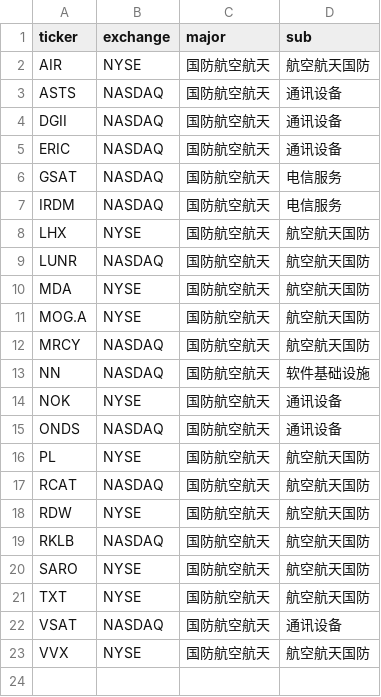
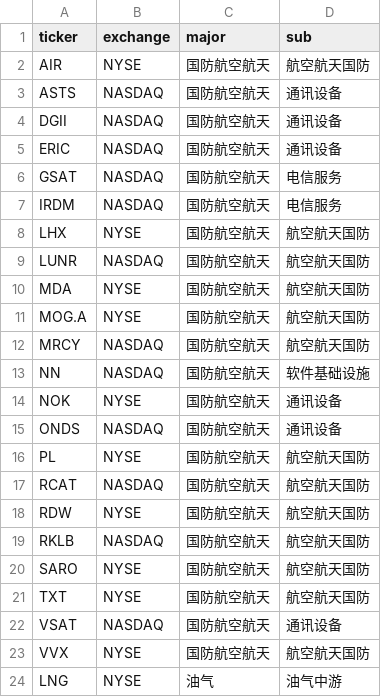
Before and after one commit to coopofficialaaron-cmd/Trend_Tracking_Cld, a CSV file: config.csv, drawn as a sheet.

Commit message:
Update config.csv

```diff
--- a/config.csv
+++ b/config.csv
@@ -23 +23,2 @@ VSAT,NASDAQ,国防航空航天,通讯设备
 VVX,NYSE,国防航空航天,航空航天国防
+LNG,NYSE,油气,油气中游
```
